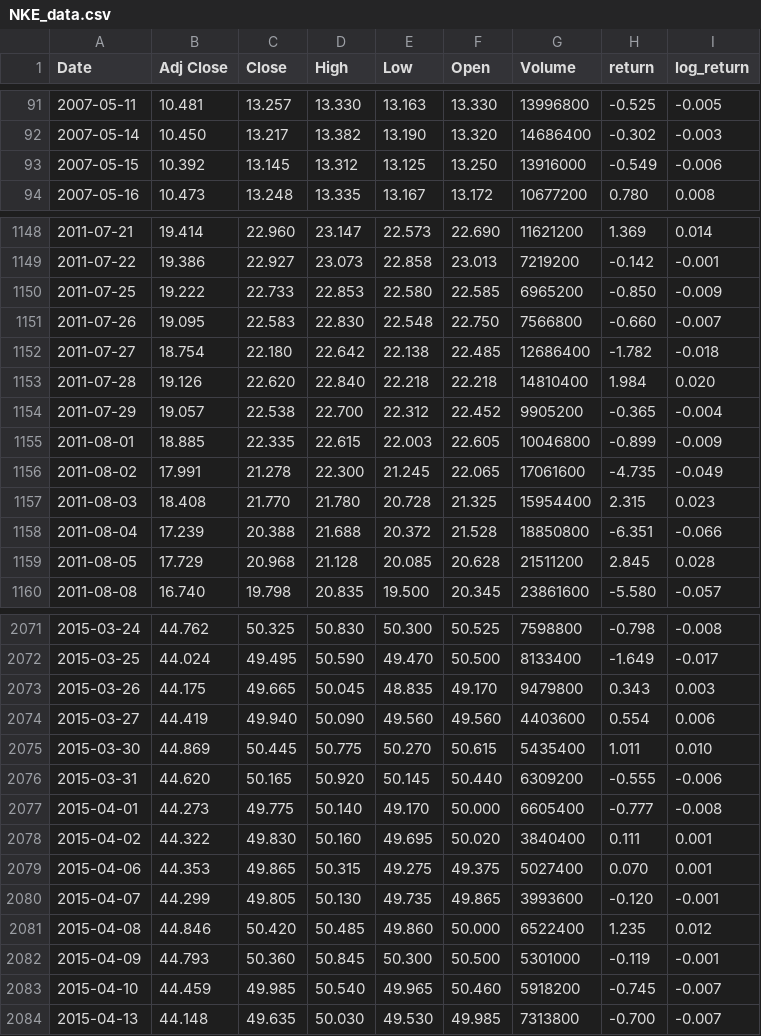
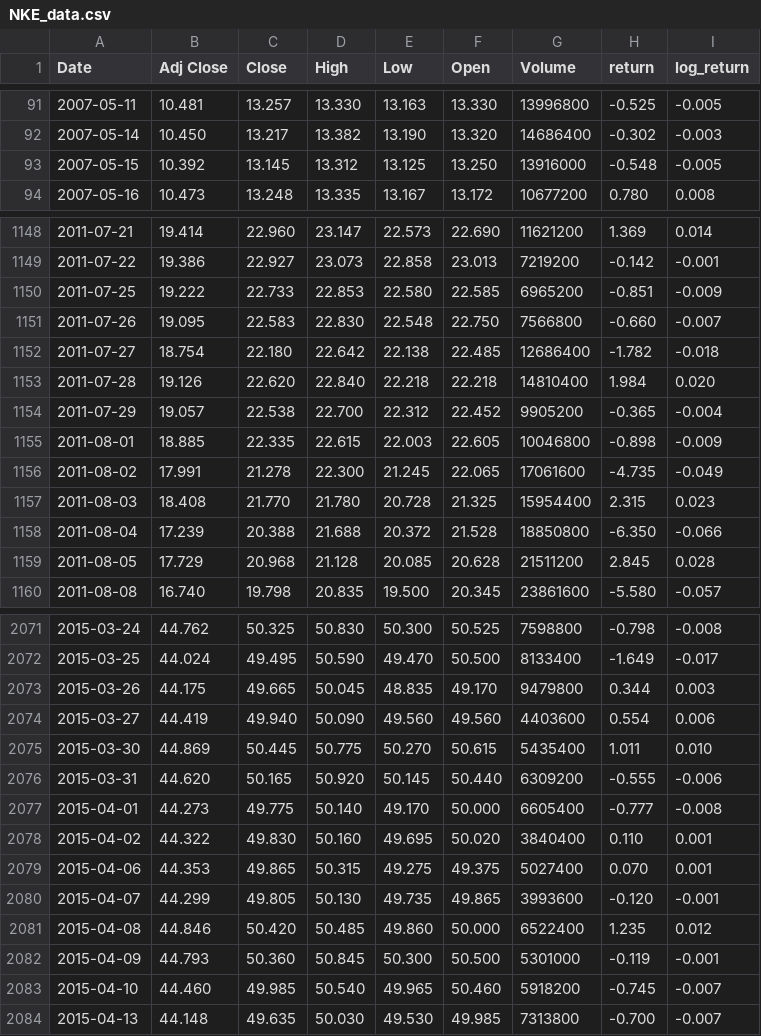
Before and after one commit to GaetanoAlbano1707/Portfolio_management_and_optimization_GaetanoAlbano, a CSV file: Data_Analysis/Tickers_file/NKE_data.csv, drawn as a sheet; only a part is shown, gaps mark what is left out; the diff covers the shown part only.

```diff
--- a/Data_Analysis/Tickers_file/NKE_data.csv
+++ b/Data_Analysis/Tickers_file/NKE_data.csv
@@ -92,3 +92,3 @@ Date,Adj Close,Close,High,Low,Open,Volume,return,log_return
 2007-05-14,10.450,13.217,13.382,13.190,13.320,14686400,-0.302,-0.003
-2007-05-15,10.392,13.145,13.312,13.125,13.250,13916000,-0.549,-0.006
+2007-05-15,10.392,13.145,13.312,13.125,13.250,13916000,-0.548,-0.005
 2007-05-16,10.473,13.248,13.335,13.167,13.172,10677200,0.780,0.008
@@ -1149,3 +1149,3 @@ Date,Adj Close,Close,High,Low,Open,Volume,return,log_return
 2011-07-22,19.386,22.927,23.073,22.858,23.013,7219200,-0.142,-0.001
-2011-07-25,19.222,22.733,22.853,22.580,22.585,6965200,-0.850,-0.009
+2011-07-25,19.222,22.733,22.853,22.580,22.585,6965200,-0.851,-0.009
 2011-07-26,19.095,22.583,22.830,22.548,22.750,7566800,-0.660,-0.007
@@ -1154,6 +1154,6 @@ Date,Adj Close,Close,High,Low,Open,Volume,return,log_return
 2011-07-29,19.057,22.538,22.700,22.312,22.452,9905200,-0.365,-0.004
-2011-08-01,18.885,22.335,22.615,22.003,22.605,10046800,-0.899,-0.009
+2011-08-01,18.885,22.335,22.615,22.003,22.605,10046800,-0.898,-0.009
 2011-08-02,17.991,21.278,22.300,21.245,22.065,17061600,-4.735,-0.049
 2011-08-03,18.408,21.770,21.780,20.728,21.325,15954400,2.315,0.023
-2011-08-04,17.239,20.388,21.688,20.372,21.528,18850800,-6.351,-0.066
+2011-08-04,17.239,20.388,21.688,20.372,21.528,18850800,-6.350,-0.066
 2011-08-05,17.729,20.968,21.128,20.085,20.628,21511200,2.845,0.028
@@ -2072,3 +2072,3 @@ Date,Adj Close,Close,High,Low,Open,Volume,return,log_return
 2015-03-25,44.024,49.495,50.590,49.470,50.500,8133400,-1.649,-0.017
-2015-03-26,44.175,49.665,50.045,48.835,49.170,9479800,0.343,0.003
+2015-03-26,44.175,49.665,50.045,48.835,49.170,9479800,0.344,0.003
 2015-03-27,44.419,49.940,50.090,49.560,49.560,4403600,0.554,0.006
@@ -2077,3 +2077,3 @@ Date,Adj Close,Close,High,Low,Open,Volume,return,log_return
 2015-04-01,44.273,49.775,50.140,49.170,50.000,6605400,-0.777,-0.008
-2015-04-02,44.322,49.830,50.160,49.695,50.020,3840400,0.111,0.001
+2015-04-02,44.322,49.830,50.160,49.695,50.020,3840400,0.110,0.001
 2015-04-06,44.353,49.865,50.315,49.275,49.375,5027400,0.070,0.001
@@ -2082,3 +2082,3 @@ Date,Adj Close,Close,High,Low,Open,Volume,return,log_return
 2015-04-09,44.793,50.360,50.845,50.300,50.500,5301000,-0.119,-0.001
-2015-04-10,44.459,49.985,50.540,49.965,50.460,5918200,-0.745,-0.007
+2015-04-10,44.460,49.985,50.540,49.965,50.460,5918200,-0.745,-0.007
 2015-04-13,44.148,49.635,50.030,49.530,49.985,7313800,-0.700,-0.007
```
Also changed, not shown: 119 edited cells elsewhere in this file, Data_Analysis/Kurtosis_skewness/kurtosis_skewness_classification.csv, Data_Analysis/Tickers_file/AAPL_data.csv, 50 other files.
